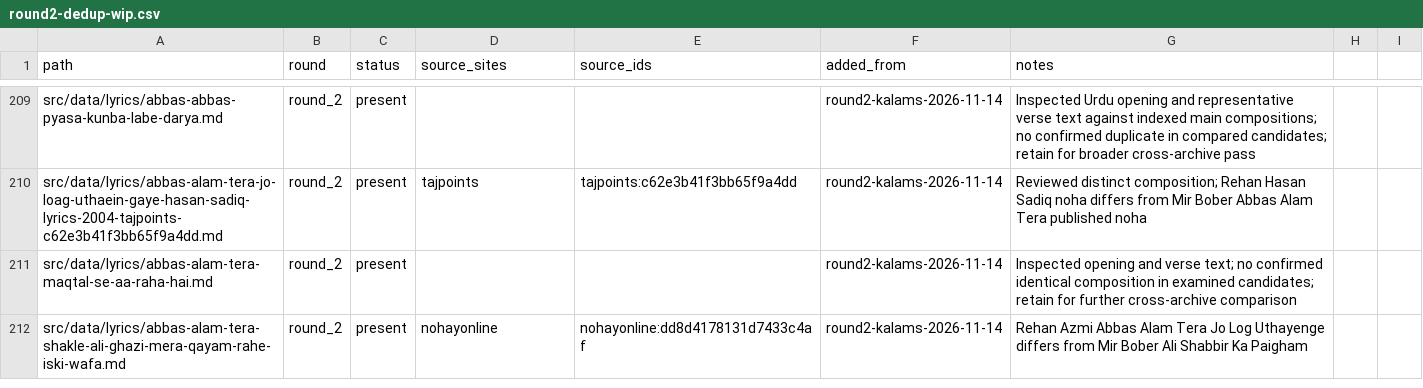
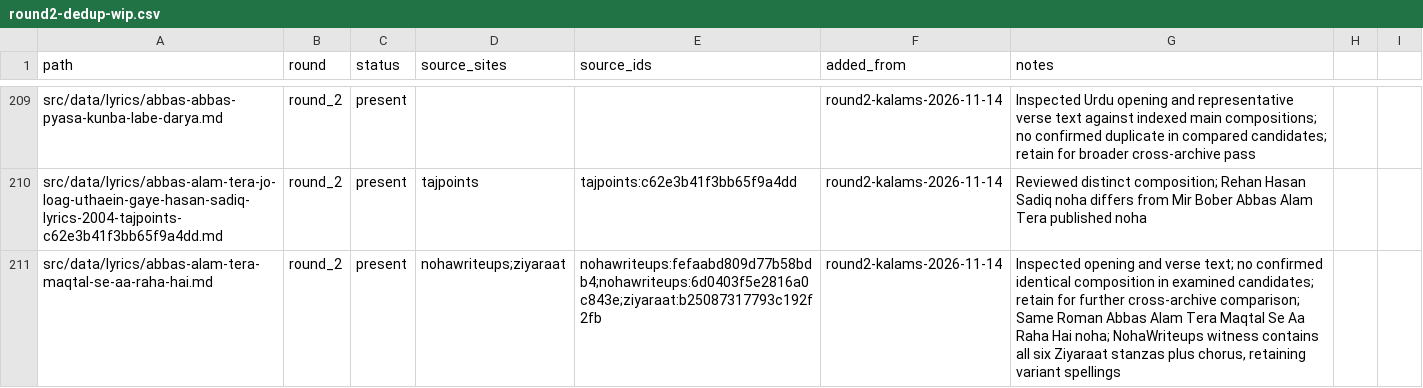
Before and after one commit to GhayurH/lyrics-site, a CSV file: audit/round2-dedup-wip.csv, drawn as a sheet; only a part is shown, gaps mark what is left out; the shorter side is filled out with more unchanged rows; the diff covers the shown part only.

Commit message:
Retire three cross-archive duplicates while preserving longer witnesses [skip ci]

```diff
--- a/audit/round2-dedup-wip.csv
+++ b/audit/round2-dedup-wip.csv
@@ -210,2 +210,2 @@ src/data/lyrics/abbas-abbas-pyasa-kunba-labe-darya.md,round_2,present,,,round2-k
 src/data/lyrics/abbas-alam-tera-jo-loag-uthaein-gaye-hasan-sadiq-lyrics-2004-tajpoints-c62e3b41f3bb65f9a4dd.md,round_2,present,tajpoints,tajpoints:c62e3b41f3bb65f9a4dd,round2-kalams-2026-11-14,Reviewed distinct composition; Rehan Hasan Sadiq noha differs from Mir Bober Abbas Alam Tera published noha
-src/data/lyrics/abbas-alam-tera-maqtal-se-aa-raha-hai.md,round_2,present,,,round2-kalams-2026-11-14,Inspected opening and verse text; no confirmed identical composition in examined candidates; retain for further cross-archive comparison
+src/data/lyrics/abbas-alam-tera-maqtal-se-aa-raha-hai.md,round_2,present,nohawriteups;ziyaraat,nohawriteups:fefaabd809d77b58bdb4;nohawriteups:6d0403f5e2816a0c843e;ziyaraat:b25087317793c192f2fb,round2-kalams-2026-11-14,"Inspected opening and verse text; no confirmed identical composition in examined candidates; retain for further cross-archive comparison; Same Roman Abbas Alam Tera Maqtal Se Aa Raha Hai noha; NohaWriteups witness contains all six Ziyaraat stanzas plus chorus, retaining variant spellings"
```
Also changed, not shown: 5 added rows elsewhere in this file, 4 other files.
